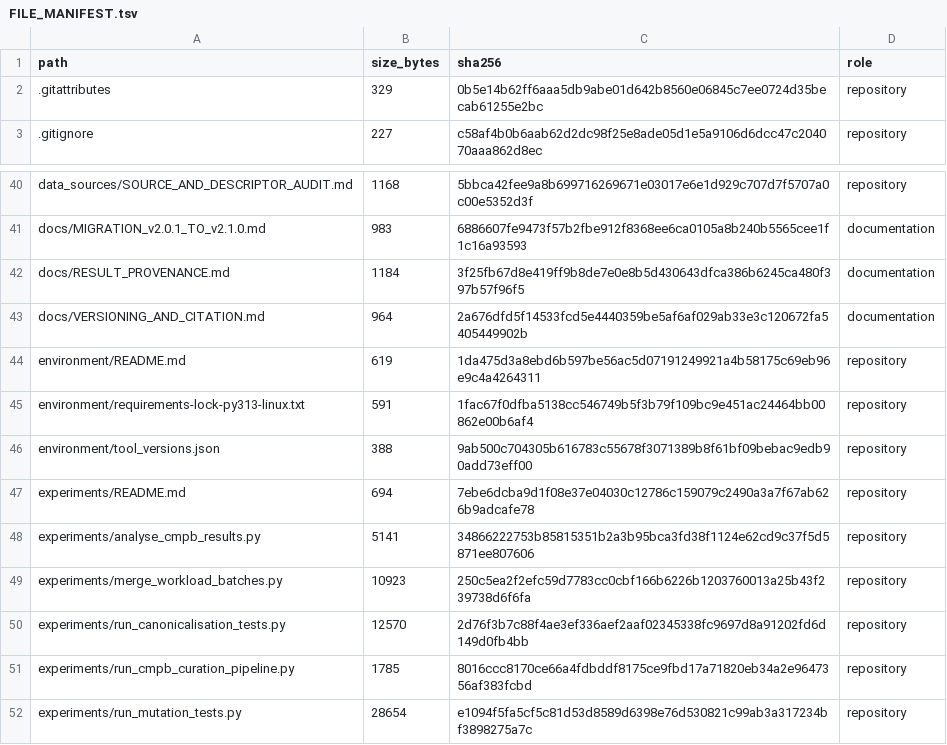
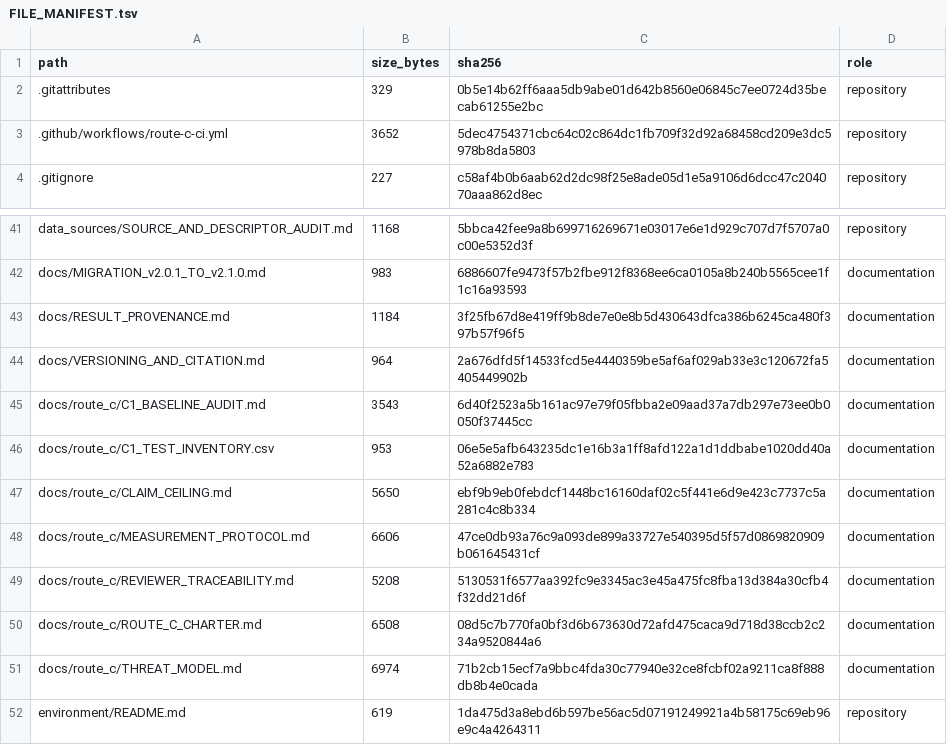
Before and after one commit to antonioclim/TEA-Sim-TrustEvidence, a TSV file: FILE_MANIFEST.tsv, drawn as a sheet; only a part is shown, gaps mark what is left out; the shorter side is filled out with more unchanged rows; the diff names each change by its address in the sheet, - before the commit and + after, or states it on an @@ line.

```diff
--- a/FILE_MANIFEST.tsv
+++ b/FILE_MANIFEST.tsv
+row 3: .github/workflows/route-c-ci.yml | 3652 | 5dec4754371cbc64c02c864dc1fb709f32d92a68458cd209e3dc5978b8da5803 | repository
+row 45: docs/route_c/C1_BASELINE_AUDIT.md | 3543 | 6d40f2523a5b161ac97e79f05fbba2e09aad37a7db297e73ee0b0050f37445cc | documentation
+row 46: docs/route_c/C1_TEST_INVENTORY.csv | 953 | 06e5e5afb643235dc1e16b3a1ff8afd122a1d1ddbabe1020dd40a52a6882e783 | documentation
+row 47: docs/route_c/CLAIM_CEILING.md | 5650 | ebf9b9eb0febdcf1448bc16160daf02c5f441e6d9e423c7737c5a281c4c8b334 | documentation
+row 48: docs/route_c/MEASUREMENT_PROTOCOL.md | 6606 | 47ce0db93a76c9a093de899a33727e540395d5f57d0869820909b061645431cf | documentation
+row 49: docs/route_c/REVIEWER_TRACEABILITY.md | 5208 | 5130531f6577aa392fc9e3345ac3e45a475fc8fba13d384a30cfb4f32dd21d6f | documentation
+row 50: docs/route_c/ROUTE_C_CHARTER.md | 6508 | 08d5c7b770fa0bf3d6b673630d72afd475caca9d718d38ccb2c234a9520844a6 | documentation
+row 51: docs/route_c/THREAT_MODEL.md | 6974 | 71b2cb15ecf7a9bbc4fda30c77940e32ce8fcbf02a9211ca8f888db8b4e0cada | documentation
```
Also changed, not shown: 1 other file.
